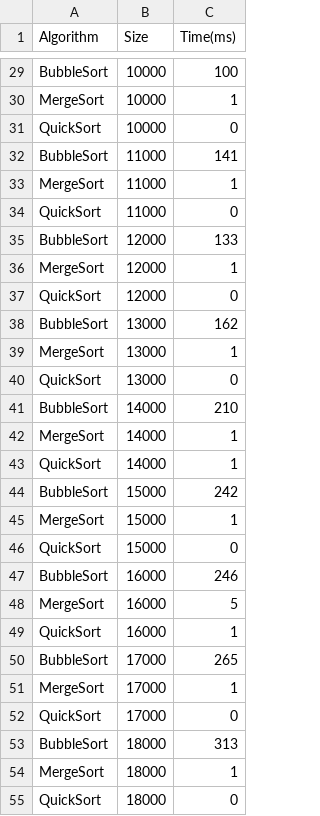
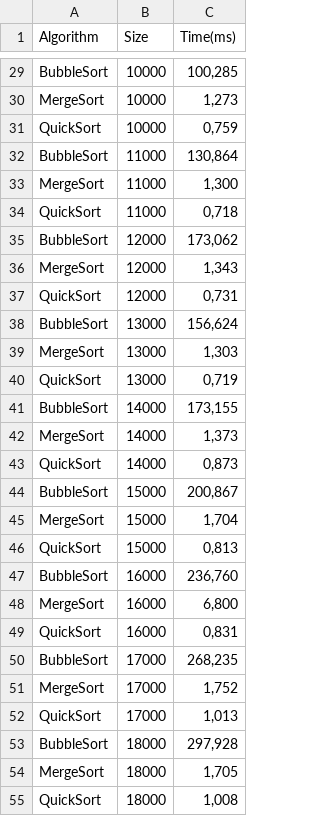
Before and after one commit to bchiamolera/benchmarkSorting, a CSV file: data/execution_times.csv, drawn as a sheet; only a part is shown, gaps mark what is left out; the diff covers the shown part only; the diff names each change by its address in the sheet, - before the commit and + after, or states it on an @@ line.

```diff
--- a/data/execution_times.csv
+++ b/data/execution_times.csv
-C29 (Time(ms)): 100
+C29 (Time(ms)): 100,285
-C30 (Time(ms)): 1
+C30 (Time(ms)): 1,273
-C31 (Time(ms)): 0
+C31 (Time(ms)): 0,759
-C32 (Time(ms)): 141
+C32 (Time(ms)): 130,864
-C33 (Time(ms)): 1
+C33 (Time(ms)): 1,300
-C34 (Time(ms)): 0
+C34 (Time(ms)): 0,718
-C35 (Time(ms)): 133
+C35 (Time(ms)): 173,062
-C36 (Time(ms)): 1
+C36 (Time(ms)): 1,343
-C37 (Time(ms)): 0
+C37 (Time(ms)): 0,731
-C38 (Time(ms)): 162
+C38 (Time(ms)): 156,624
-C39 (Time(ms)): 1
+C39 (Time(ms)): 1,303
-C40 (Time(ms)): 0
+C40 (Time(ms)): 0,719
-C41 (Time(ms)): 210
+C41 (Time(ms)): 173,155
-C42 (Time(ms)): 1
+C42 (Time(ms)): 1,373
-C43 (Time(ms)): 1
+C43 (Time(ms)): 0,873
-C44 (Time(ms)): 242
+C44 (Time(ms)): 200,867
-C45 (Time(ms)): 1
+C45 (Time(ms)): 1,704
-C46 (Time(ms)): 0
+C46 (Time(ms)): 0,813
-C47 (Time(ms)): 246
+C47 (Time(ms)): 236,760
-C48 (Time(ms)): 5
+C48 (Time(ms)): 6,800
-C49 (Time(ms)): 1
+C49 (Time(ms)): 0,831
-C50 (Time(ms)): 265
+C50 (Time(ms)): 268,235
-C51 (Time(ms)): 1
+C51 (Time(ms)): 1,752
-C52 (Time(ms)): 0
+C52 (Time(ms)): 1,013
-C53 (Time(ms)): 313
+C53 (Time(ms)): 297,928
-C54 (Time(ms)): 1
+C54 (Time(ms)): 1,705
-C55 (Time(ms)): 0
+C55 (Time(ms)): 1,008
```
Also changed, not shown: 33 edited cells elsewhere in this file, 6 other files.
